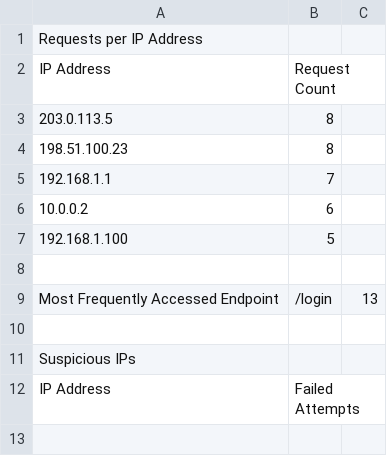
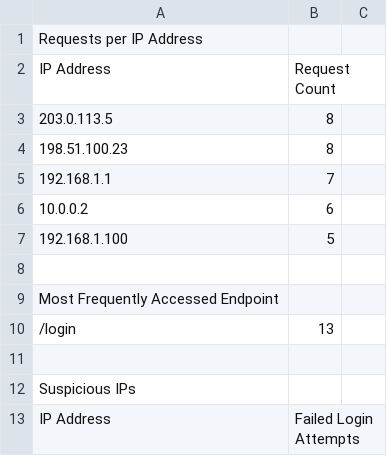
Before and after one commit to Khalimovgeek/Log_file_Analysing, a CSV file: log_analysis_results.csv, drawn as a sheet.

Commit message:
final testing

```diff
--- a/log_analysis_results.csv
+++ b/log_analysis_results.csv
@@ -8,5 +8,6 @@ IP Address,Request Count
 
-Most Frequently Accessed Endpoint,/login,13
+Most Frequently Accessed Endpoint
+/login,13
 
 Suspicious IPs
-IP Address,Failed Attempts
+IP Address,Failed Login Attempts
```
